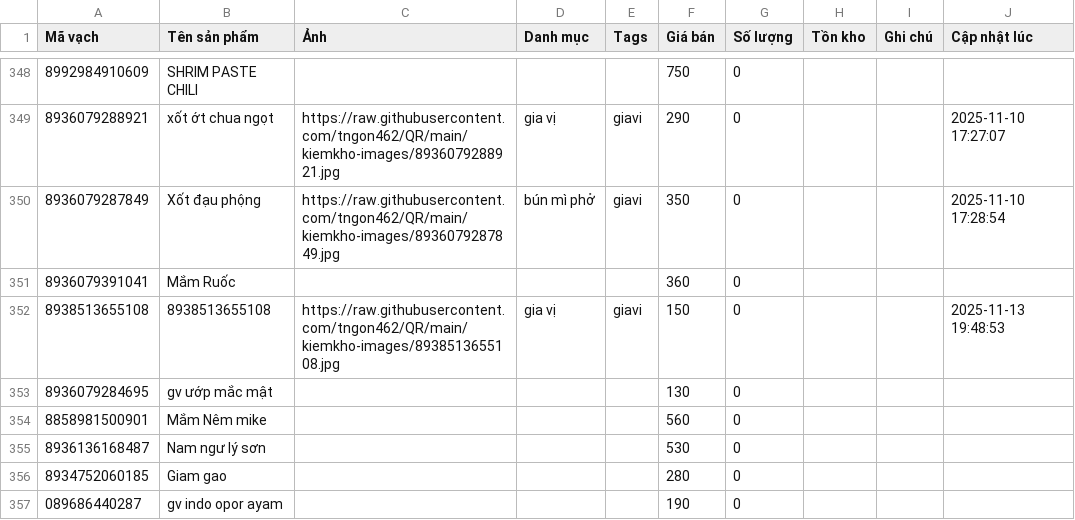
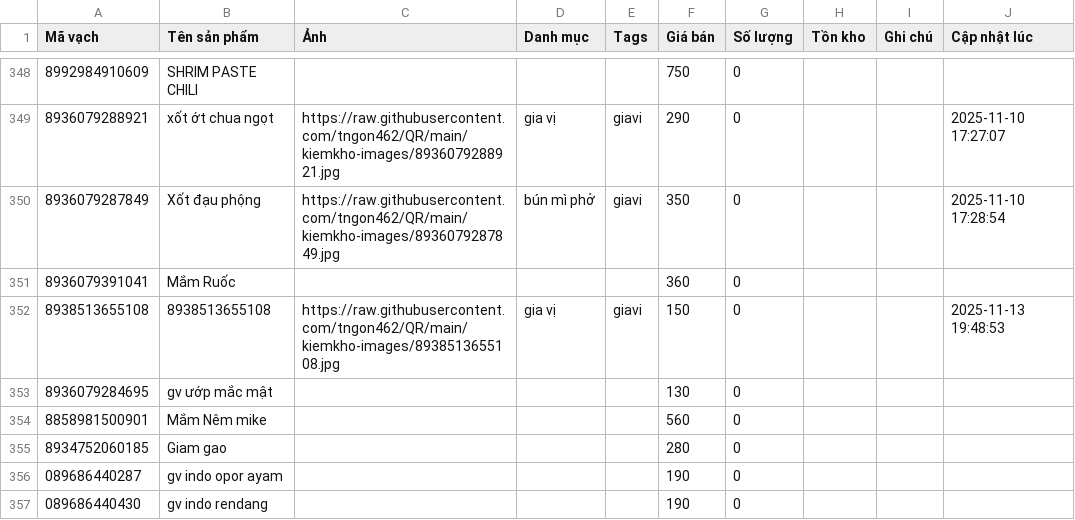
Before and after one commit to tngon462/QR, a CSV file: kiemkho-data.csv, drawn as a sheet; only a part is shown, gaps mark what is left out; the shorter side is filled out with more unchanged rows; the diff names each change by its address in the sheet, - before the commit and + after, or states it on an @@ line.

Commit message:
Update inventory CSV from kiemkho app

```diff
--- a/kiemkho-data.csv
+++ b/kiemkho-data.csv
-row 355: 8936136168487 | Nam ngư lý sơn |  |  |  | 530 | 0
```
